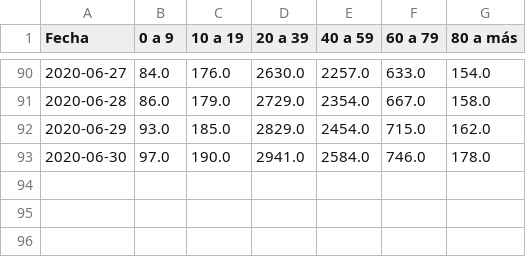
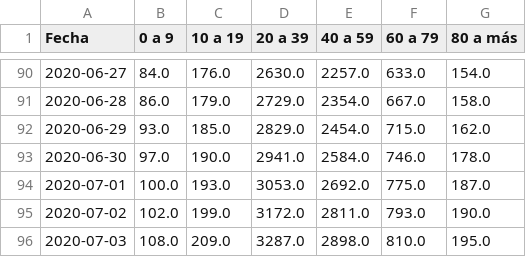
Before and after one commit to elenocastro/elenocastro.github.io, a CSV file: databases/covid_el_salvador/covid_el_salvador_age_timeserie.csv, drawn as a sheet; only a part is shown, gaps mark what is left out.

```diff
--- a/databases/covid_el_salvador/covid_el_salvador_age_timeserie.csv
+++ b/databases/covid_el_salvador/covid_el_salvador_age_timeserie.csv
@@ -93 +93,4 @@ Fecha,0 a 9,10 a 19,20 a 39,40 a 59,60 a 79,80 a más
 2020-06-30,97.0,190.0,2941.0,2584.0,746.0,178.0
+2020-07-01,100.0,193.0,3053.0,2692.0,775.0,187.0
+2020-07-02,102.0,199.0,3172.0,2811.0,793.0,190.0
+2020-07-03,108.0,209.0,3287.0,2898.0,810.0,195.0
```
Also changed, not shown: databases/covid_el_salvador/covid_el_salvador_patients_timeserie.csv, databases/covid_el_salvador/covid_el_salvador_sex_timeserie.csv, 27 other files.
